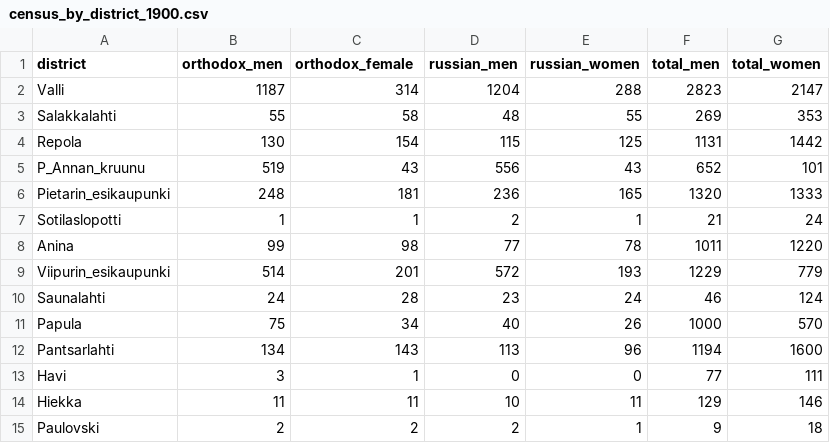
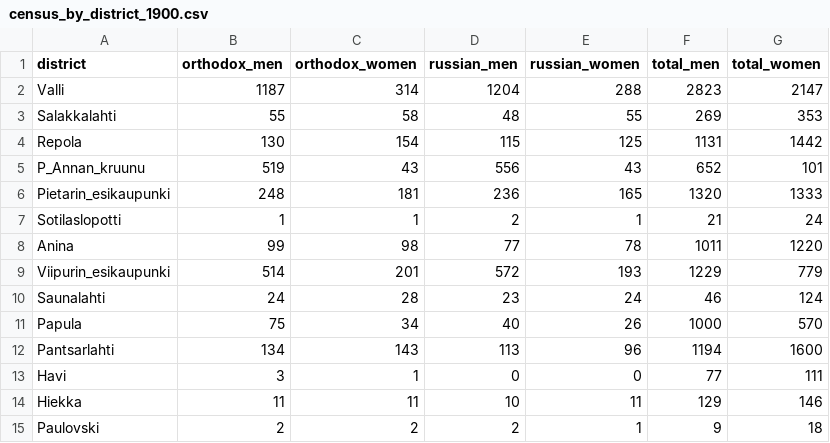
Before and after one commit to AnttiHaerkoenen/vyborg_orthodox, a CSV file: data/interim/census_by_district_1900.csv, drawn as a sheet.

```diff
--- a/data/interim/census_by_district_1900.csv
+++ b/data/interim/census_by_district_1900.csv
@@ -1,2 +1,2 @@
-district,orthodox_men,orthodox_female,russian_men,russian_women,total_men,total_women
+district,orthodox_men,orthodox_women,russian_men,russian_women,total_men,total_women
 Valli,1187,314,1204,288,2823,2147
```
Also changed, not shown: data/processed/districts_pop_combined.csv.
